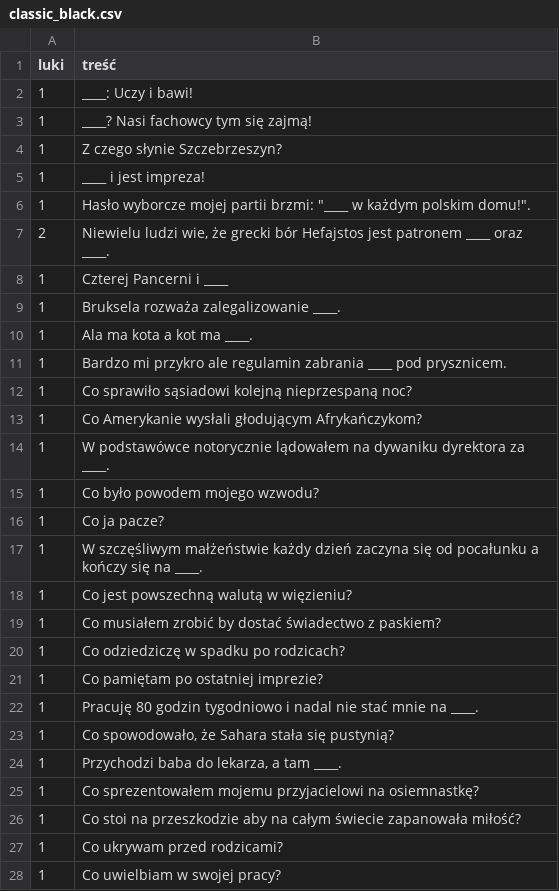
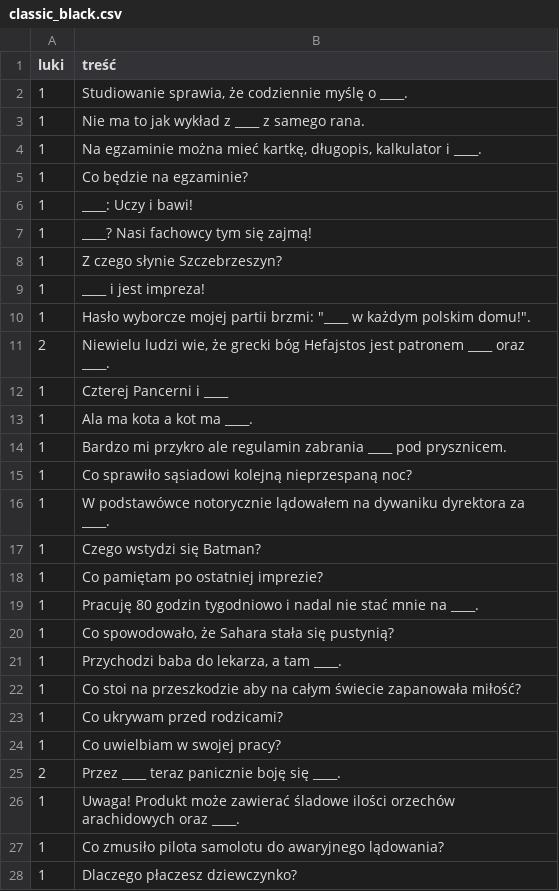
Before and after one commit to kichel98/BlankietyGalantow, a CSV file: blankiety_galantow/resources/game/decks/classic_black.csv, drawn as a sheet; only a part is shown; the shorter side is filled out with more unchanged rows; the diff covers the shown part only.

```diff
--- a/blankiety_galantow/resources/game/decks/classic_black.csv
+++ b/blankiety_galantow/resources/game/decks/classic_black.csv
@@ -1,2 +1,6 @@
 luki;treść
+1;Studiowanie sprawia, że codziennie myślę o ____.
+1;Nie ma to jak wykład z ____ z samego rana.
+1;Na egzaminie można mieć kartkę, długopis, kalkulator i ____.
+1;Co będzie na egzaminie?
 1;____: Uczy i bawi!
@@ -6,5 +10,4 @@ luki;treść
 1;Hasło wyborcze mojej partii brzmi: "____ w każdym polskim domu!".
-2;Niewielu ludzi wie, że grecki bór Hefajstos jest patronem ____ oraz ____.
+2;Niewielu ludzi wie, że grecki bóg Hefajstos jest patronem ____ oraz ____.
 1;Czterej Pancerni i ____
-1;Bruksela rozważa zalegalizowanie ____.
 1;Ala ma kota a kot ma ____.
@@ -12,10 +15,4 @@ luki;treść
 1;Co sprawiło sąsiadowi kolejną nieprzespaną noc?
-1;Co Amerykanie wysłali głodującym Afrykańczykom?
 1;W podstawówce notorycznie lądowałem na dywaniku dyrektora za ____.
-1;Co było powodem mojego wzwodu?
-1;Co ja pacze?
-1;W szczęśliwym małżeństwie każdy dzień zaczyna się od pocałunku a kończy się na ____.
-1;Co jest powszechną walutą w więzieniu?
-1;Co musiałem zrobić by dostać świadectwo z paskiem?
-1;Co odziedziczę w spadku po rodzicach?
+1;Czego wstydzi się Batman?
 1;Co pamiętam po ostatniej imprezie?
@@ -24,3 +21,2 @@ luki;treść
 1;Przychodzi baba do lekarza, a tam ____.
-1;Co sprezentowałem mojemu przyjacielowi na osiemnastkę?
 1;Co stoi na przeszkodzie aby na całym świecie zapanowała miłość?
```
Also changed, not shown: 37 removed rows and 3 edited cells elsewhere in this file, 3 other files.
